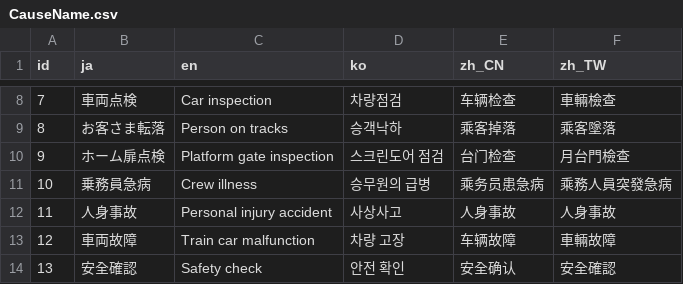
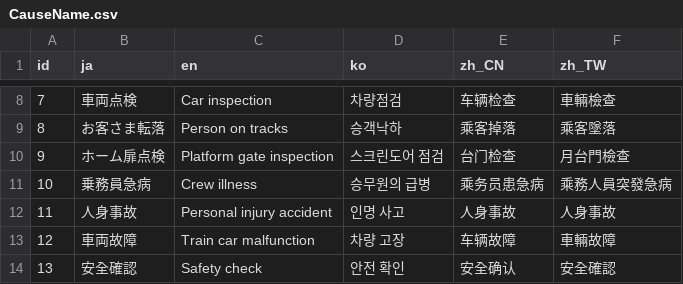
Before and after one commit to friuli-jokyo/python-odpt2jre, a CSV file: odpt2jre/intermediate_components/table/CauseName.csv, drawn as a sheet; only a part is shown, gaps mark what is left out.

```diff
--- a/odpt2jre/intermediate_components/table/CauseName.csv
+++ b/odpt2jre/intermediate_components/table/CauseName.csv
@@ -11,3 +11,3 @@
 "10","乗務員急病","Crew illness","승무원의 급병","乘务员患急病","乘務人員突發急病"
-"11","人身事故","Personal injury accident","사상사고","人身事故","人身事故"
+"11","人身事故","Personal injury accident","인명 사고","人身事故","人身事故"
 "12","車両故障","Train car malfunction","차량 고장","车辆故障","車輛故障"
```
Also changed, not shown: odpt2jre/intermediate_components/table/CauseName_alias.csv, odpt2jre/intermediate_components/table/StationName.csv.
